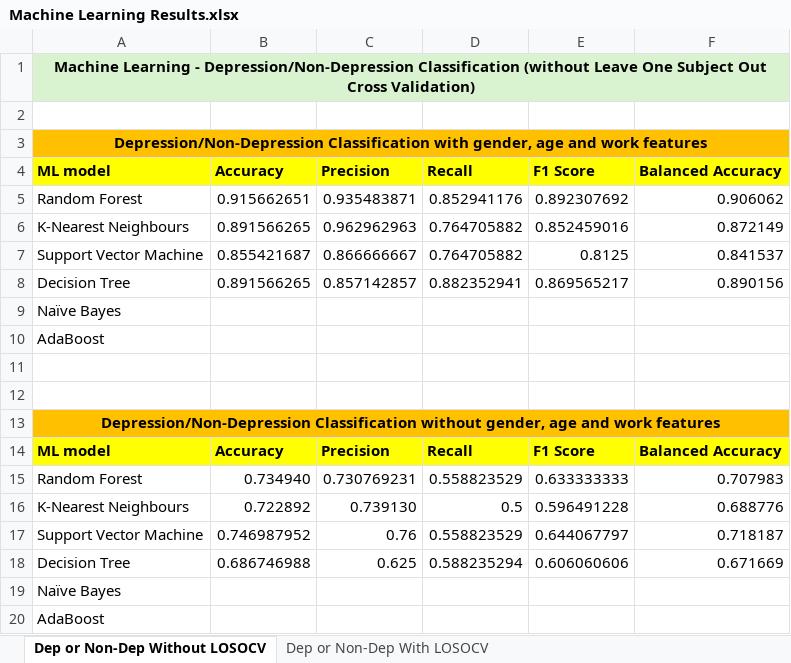
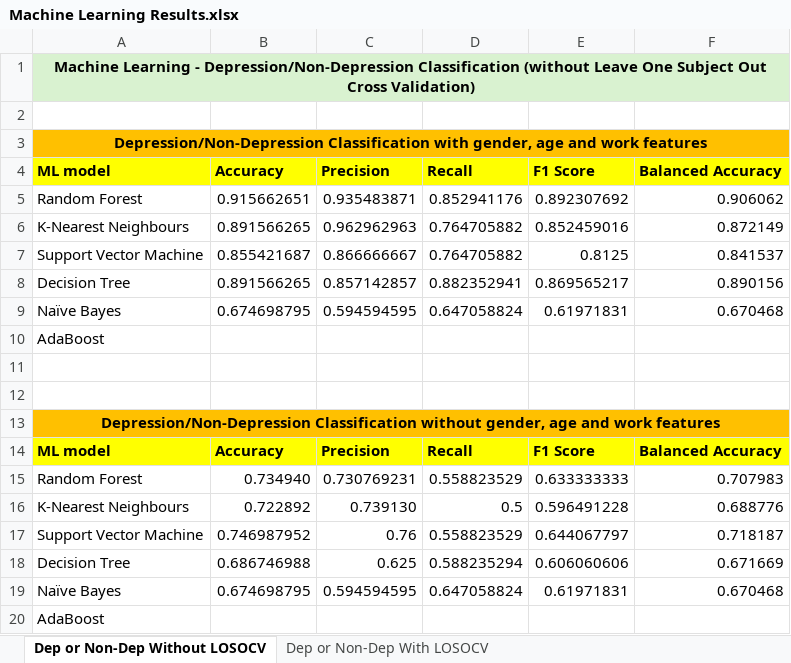
Before and after one commit to KADev2022/CS3IP, an Excel workbook: results/Machine Learning Results.xlsx, sheet Dep or Non-Dep Without LOSOCV, drawn as a sheet; values as stored, in another font and other column widths than the file's, no borders; removed rows and columns are numbered as before the commit, all else as after; the diff names each change by its address in the sheet, - before the commit and + after, or states it on an @@ line.

Commit message:
Added results for Naive Bayes

```diff
--- a/results/Machine Learning Results.xlsx (sheet Dep or Non-Dep Without LOSOCV)
+++ b/results/Machine Learning Results.xlsx (sheet Dep or Non-Dep Without LOSOCV)
-row 9: Naïve Bayes
+row 9: Naïve Bayes | 0.674698795 | 0.594594595 | 0.647058824 | 0.61971831 | 0.670468
-row 19: Naïve Bayes
+row 19: Naïve Bayes | 0.674698795 | 0.594594595 | 0.647058824 | 0.61971831 | 0.670468
```
Also changed, not shown: sheet Dep or Non-Dep With LOSOCV.
